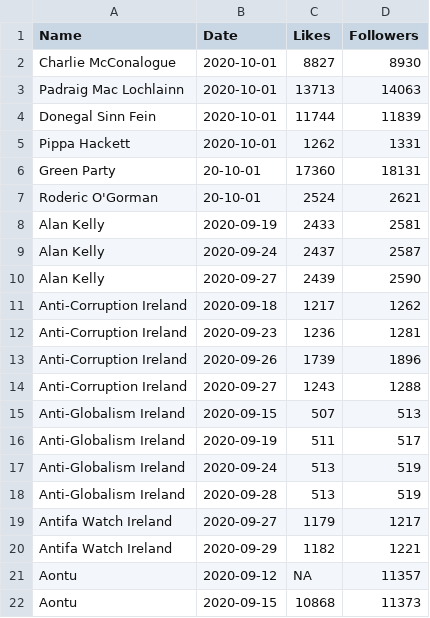
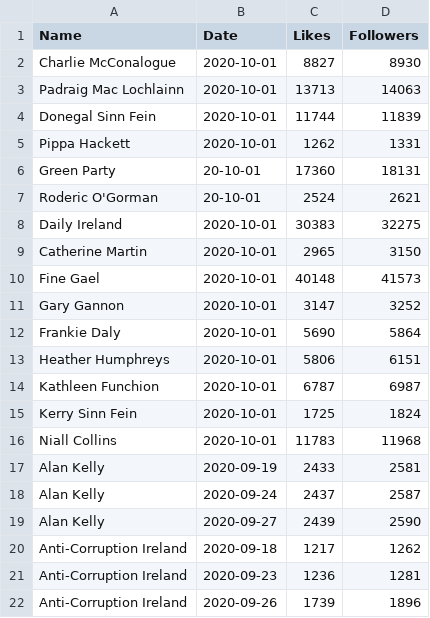
Before and after one commit to DragonflyStats/Projects, a CSV file: PoliSci/Facebook.csv, drawn as a sheet; only a part is shown; the shorter side is filled out with more unchanged rows.

Commit message:
Update Facebook.csv

```diff
--- a/PoliSci/Facebook.csv
+++ b/PoliSci/Facebook.csv
@@ -7,2 +7,11 @@ Green Party,20-10-01,17360,18131
 Roderic O'Gorman,20-10-01,2524,2621
+Daily Ireland,2020-10-01,30383,32275
+Catherine Martin,2020-10-01,2965,3150
+Fine Gael,2020-10-01,40148,41573
+Gary Gannon,2020-10-01,3147,3252
+Frankie Daly,2020-10-01,5690,5864
+Heather Humphreys,2020-10-01,5806,6151
+Kathleen Funchion,2020-10-01,6787,6987
+Kerry Sinn Fein,2020-10-01,1725,1824
+Niall Collins,2020-10-01,11783,11968
 "Alan Kelly",2020-09-19,2433,2581
```
